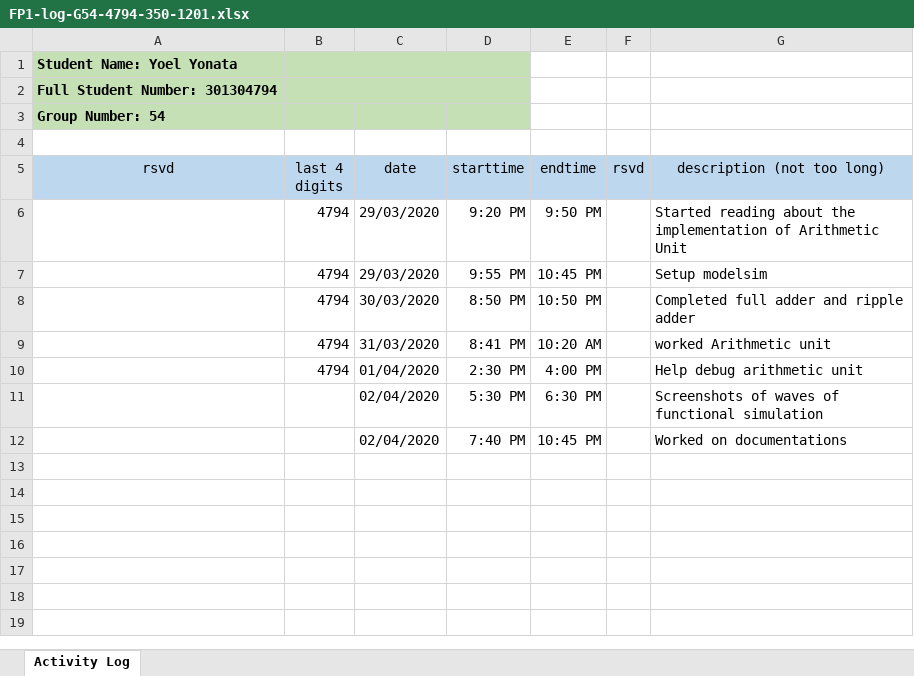
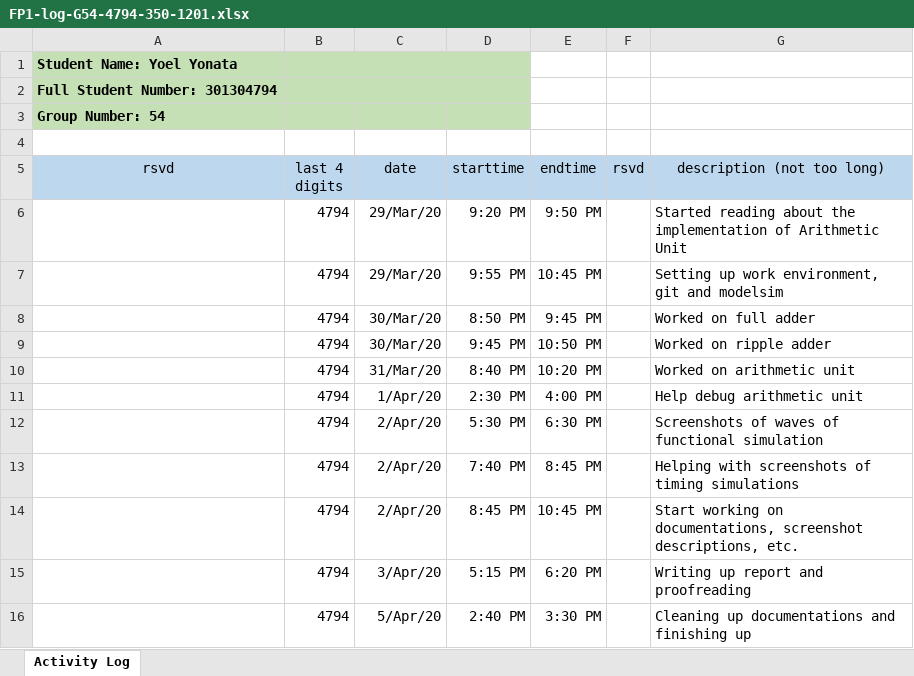
Before and after one commit to ChicoRao/ENSC350FP, an Excel workbook: ExU/Documentation/FP1-log-G54-4794-350-1201.xlsx, sheet Activity Log, drawn as a sheet; values as stored, in another font and other column widths than the file's, no borders; removed rows and columns are numbered as before the commit, all else as after; the diff names each change by its address in the sheet, - before the commit and + after, or states it on an @@ line.

Commit message:
Update logs changing into subtasks

```diff
--- a/ExU/Documentation/FP1-log-G54-4794-350-1201.xlsx (sheet Activity Log)
+++ b/ExU/Documentation/FP1-log-G54-4794-350-1201.xlsx (sheet Activity Log)
-C6:C7 (date): 29/03/2020
+C6:C7 (date): 29/Mar/20
-G7 (description (not too long)): Setup modelsim
+G7 (description (not too long)): Setting up work environment, git and modelsim
+row 8:  | 4794 | 30/Mar/20 | 8:50 PM | 9:45 PM |  | Worked on full adder
-C9 (date): 30/03/2020
+C9 (date): 30/Mar/20
-D9 (starttime): 8:50 PM
+D9 (starttime): 9:45 PM
-G9 (description (not too long)): Completed full adder and ripple adder
+G9 (description (not too long)): Worked on ripple adder
-C10 (date): 31/03/2020
+C10 (date): 31/Mar/20
-D10 (starttime): 8:41 PM
+D10 (starttime): 8:40 PM
-E10 (endtime): 10:20 AM
+E10 (endtime): 10:20 PM
-G10 (description (not too long)): worked Arithmetic unit
+G10 (description (not too long)): Worked on arithmetic unit
-C11 (date): 01/04/2020
+C11 (date): 1/Apr/20
-B12 (last 4 digits): (empty)
+B12 (last 4 digits): 4794
-C12 (date): 02/04/2020
+C12 (date): 2/Apr/20
-row 12:  |  | 02/04/2020 | 7:40 PM | 10:45 PM |  | Worked on documentations
+row 13:  | 4794 | 2/Apr/20 | 7:40 PM | 8:45 PM |  | Helping with screenshots of timing simulations
+row 14:  | 4794 | 2/Apr/20 | 8:45 PM | 10:45 PM |  | Start working on documentations, screenshot descriptions, etc.
+row 15:  | 4794 | 3/Apr/20 | 5:15 PM | 6:20 PM |  | Writing up report and proofreading
+row 16:  | 4794 | 5/Apr/20 | 2:40 PM | 3:30 PM |  | Cleaning up documentations and finishing up
```
